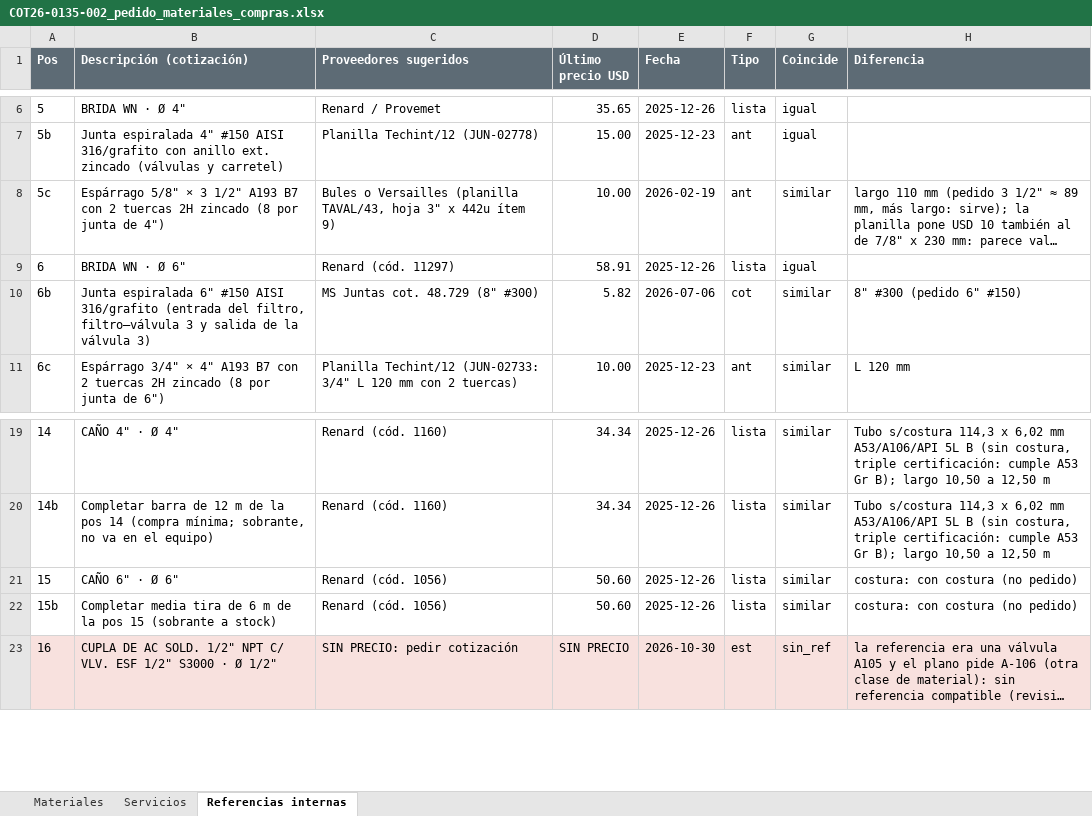
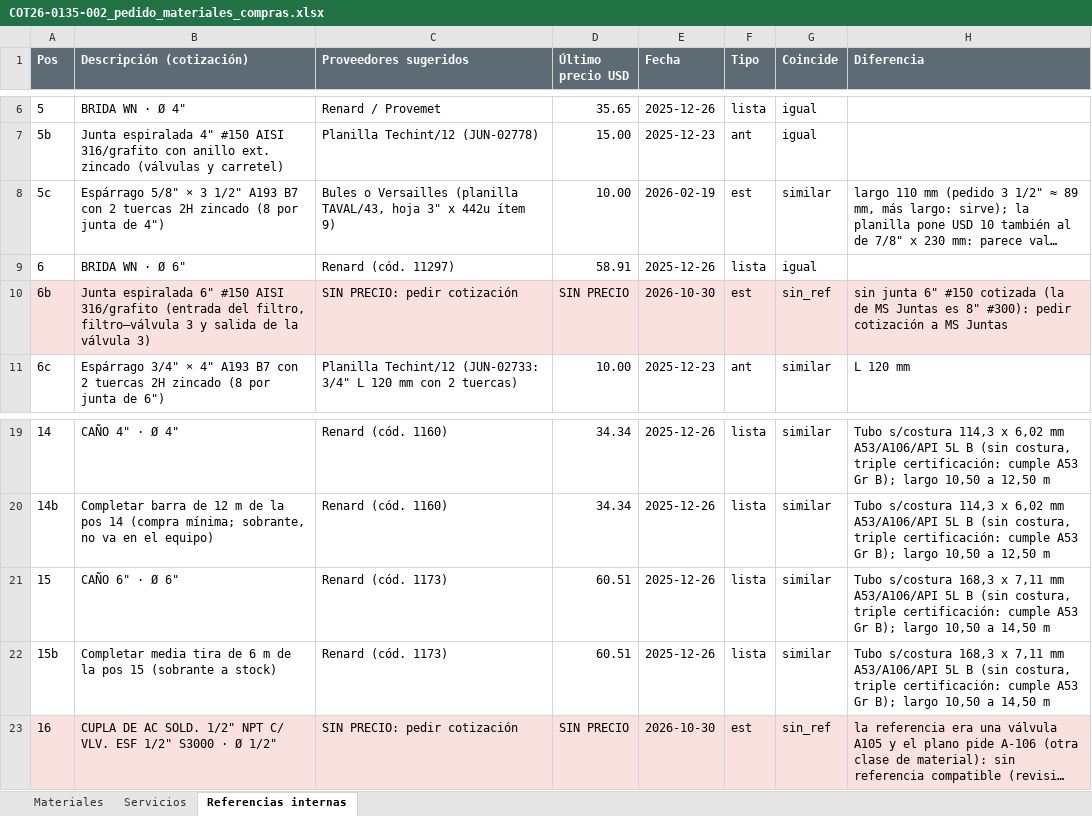
Before and after one commit to ricardoalvarezu2-cyber/cotizador-itt-2.0, an Excel workbook: cotizaciones/COT26-0135-002_CAMUZZI_CP24578_PUENTE/compras/COT26-0135-002_pedido_materiales_compras.xlsx, sheet Referencias internas, drawn as a sheet; only a part is shown, gaps mark what is left out; long unchanged cells end in …; values as stored, in another font and other column widths than the file's, no borders; the diff names each change by its address in the sheet, - before the commit and + after, or states it on an @@ line.

```diff
--- a/cotizaciones/COT26-0135-002_CAMUZZI_CP24578_PUENTE/compras/COT26-0135-002_pedido_materiales_compras.xlsx (sheet Referencias internas)
+++ b/cotizaciones/COT26-0135-002_CAMUZZI_CP24578_PUENTE/compras/COT26-0135-002_pedido_materiales_compras.xlsx (sheet Referencias internas)
-F8 (Tipo): ant
+F8 (Tipo): est
-A10:H10 fill: none
+A10:H10 fill: #F8E1DE
-C10 (Proveedores sugeridos): MS Juntas cot. 48.729 (8" #300)
+C10 (Proveedores sugeridos): SIN PRECIO: pedir cotización
-D10 (Último precio USD): 5.82
+D10 (Último precio USD): SIN PRECIO
-E10 (Fecha): 2026-07-06
+E10 (Fecha): 2026-10-30
-F10 (Tipo): cot
+F10 (Tipo): est
-G10 (Coincide): similar
+G10 (Coincide): sin_ref
-H10 (Diferencia): 8" #300 (pedido 6" #150)
+H10 (Diferencia): sin junta 6" #150 cotizada (la de MS Juntas es 8" #300): pedir cotización a MS Juntas
-C21:C22 (Proveedores sugeridos): Renard (cód. 1056)
+C21:C22 (Proveedores sugeridos): Renard (cód. 1173)
-D21:D22 (Último precio USD): 50.60
+D21:D22 (Último precio USD): 60.51
-H21:H22 (Diferencia): costura: con costura (no pedido)
+H21:H22 (Diferencia): Tubo s/costura 168,3 x 7,11 mm A53/A106/API 5L B (sin costura, triple certificación: cumple A53 Gr B); largo 10,50 a 14,50 m
```
Also changed, not shown: cotizaciones/COT26-0135-001_CAMUZZI_CP24578_SKIDREG/COT26-0135-001_CAMUZZI_CP24578_SKID_REGULACION.xlsx, cotizaciones/COT26-0135-001_CAMUZZI_CP24578_SKIDREG/compras/COT26-0135-001_pedido_materiales_compras.xlsx, 51 other files.
